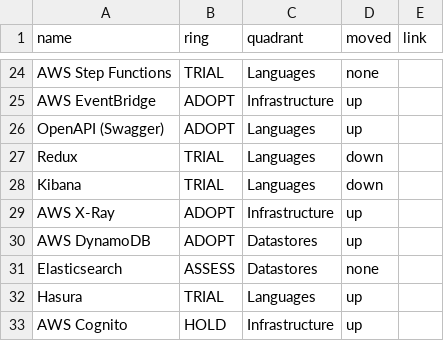
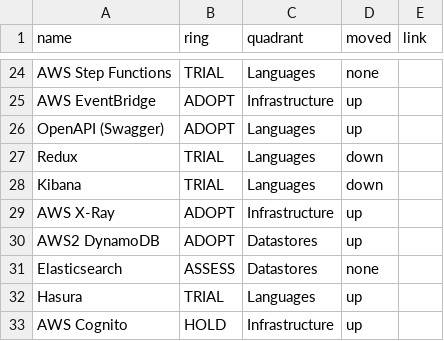
Before and after one commit to tycloud97/tech-radar, a CSV file: docs/data.csv, drawn as a sheet; only a part is shown, gaps mark what is left out.

Commit message:
Update data.csv

```diff
--- a/docs/data.csv
+++ b/docs/data.csv
@@ -29,3 +29,3 @@ Kibana,TRIAL,Languages,down,
 AWS X-Ray,ADOPT,Infrastructure,up,
-AWS DynamoDB,ADOPT,Datastores,up,
+AWS2 DynamoDB,ADOPT,Datastores,up,
 Elasticsearch,ASSESS,Datastores,none,
```
